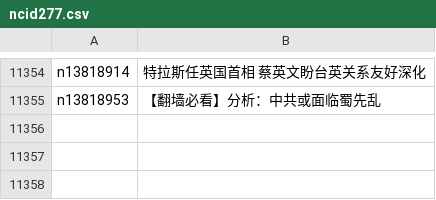
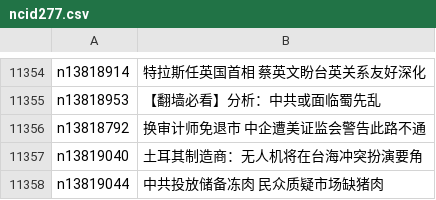
Before and after one commit to easy2view/epoch-news, a CSV file: indexes/ncid277.csv, drawn as a sheet; only a part is shown, gaps mark what is left out; the diff names each change by its address in the sheet, - before the commit and + after, or states it on an @@ line.

```diff
--- a/indexes/ncid277.csv
+++ b/indexes/ncid277.csv
+row 11356: n13818792 | 换审计师免退市 中企遭美证监会警告此路不通
+row 11357: n13819040 | 土耳其制造商：无人机将在台海冲突扮演要角
+row 11358: n13819044 | 中共投放储备冻肉 民众质疑市场缺猪肉
```
Also changed, not shown: indexes/ncid1078158.csv, indexes/ncid1078159.csv, 36 other files.
